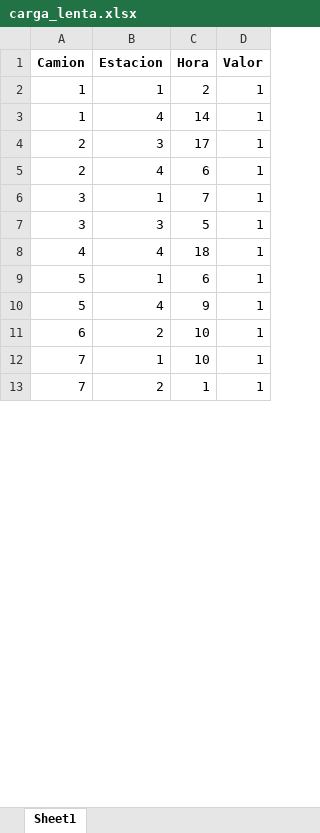
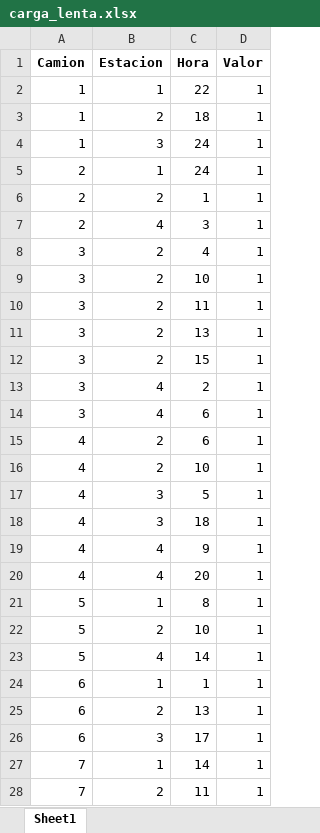
Before and after one commit to valecordova/opti-grupo-39, an Excel workbook: results/carga_lenta.xlsx, sheet Sheet1, drawn as a sheet; only a part is shown; values as stored, in another font and other column widths than the file's, no borders; addresses are those after the commit; the diff covers the shown part only; the diff names each change by its address in the sheet, - before the commit and + after, or states it on an @@ line.

```diff
--- a/results/carga_lenta.xlsx (sheet Sheet1)
+++ b/results/carga_lenta.xlsx (sheet Sheet1)
-C2 (Hora): 2
+C2 (Hora): 22
-B3 (Estacion): 4
+B3 (Estacion): 2
-C3 (Hora): 14
+C3 (Hora): 18
+row 4: 1 | 3 | 24 | 1
-B5 (Estacion): 3
+B5 (Estacion): 1
-C5 (Hora): 17
+C5 (Hora): 24
+row 6: 2 | 2 | 1 | 1
-C7 (Hora): 6
+C7 (Hora): 3
-B8 (Estacion): 1
+B8 (Estacion): 2
-C8 (Hora): 7
+C8 (Hora): 4
+row 9: 3 | 2 | 10 | 1
+row 10: 3 | 2 | 11 | 1
+row 11: 3 | 2 | 13 | 1
+row 12: 3 | 2 | 15 | 1
+row 13: 3 | 4 | 2 | 1
+row 14: 3 | 4 | 6 | 1
+row 15: 4 | 2 | 6 | 1
+row 16: 4 | 2 | 10 | 1
-A17 (Camion): 3
+A17 (Camion): 4
-B18 (Estacion): 4
+B18 (Estacion): 3
+row 19: 4 | 4 | 9 | 1
+row 20: 4 | 4 | 20 | 1
-C21 (Hora): 6
+C21 (Hora): 8
+row 22: 5 | 2 | 10 | 1
-C23 (Hora): 9
+C23 (Hora): 14
+row 24: 6 | 1 | 1 | 1
-C25 (Hora): 10
+C25 (Hora): 13
+row 26: 6 | 3 | 17 | 1
-C27 (Hora): 10
+C27 (Hora): 14
-C28 (Hora): 1
+C28 (Hora): 11
```
Also changed, not shown: 86 added rows, 109 removed rows and 132 edited cells elsewhere in this sheet, results/carga_rapida.xlsx, results/disponibilidad.xlsx, 32 other files.
